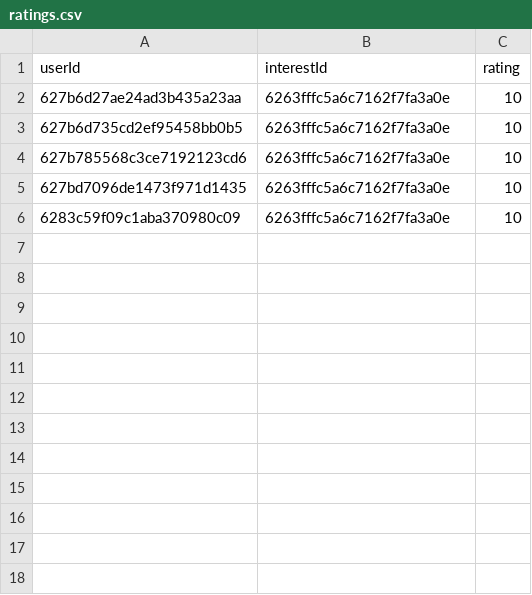
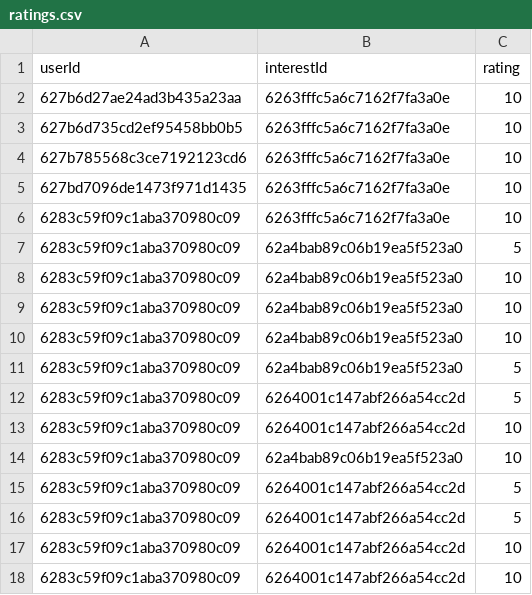
Before and after one commit to shlomi1993/activitygram, a CSV file: Data/recommender/datasets/ratings.csv, drawn as a sheet; the diff names each change by its address in the sheet, - before the commit and + after, or states it on an @@ line.

```diff
--- a/Data/recommender/datasets/ratings.csv
+++ b/Data/recommender/datasets/ratings.csv
+row 7: 6283c59f09c1aba370980c09 | 62a4bab89c06b19ea5f523a0 | 5
+row 8: 6283c59f09c1aba370980c09 | 62a4bab89c06b19ea5f523a0 | 10
+row 9: 6283c59f09c1aba370980c09 | 62a4bab89c06b19ea5f523a0 | 10
+row 10: 6283c59f09c1aba370980c09 | 62a4bab89c06b19ea5f523a0 | 10
+row 11: 6283c59f09c1aba370980c09 | 62a4bab89c06b19ea5f523a0 | 5
+row 12: 6283c59f09c1aba370980c09 | 6264001c147abf266a54cc2d | 5
+row 13: 6283c59f09c1aba370980c09 | 6264001c147abf266a54cc2d | 10
+row 14: 6283c59f09c1aba370980c09 | 62a4bab89c06b19ea5f523a0 | 10
+row 15: 6283c59f09c1aba370980c09 | 6264001c147abf266a54cc2d | 5
+row 16: 6283c59f09c1aba370980c09 | 6264001c147abf266a54cc2d | 5
+row 17: 6283c59f09c1aba370980c09 | 6264001c147abf266a54cc2d | 10
+row 18: 6283c59f09c1aba370980c09 | 6264001c147abf266a54cc2d | 10
```
Also changed, not shown: 16 other files.
